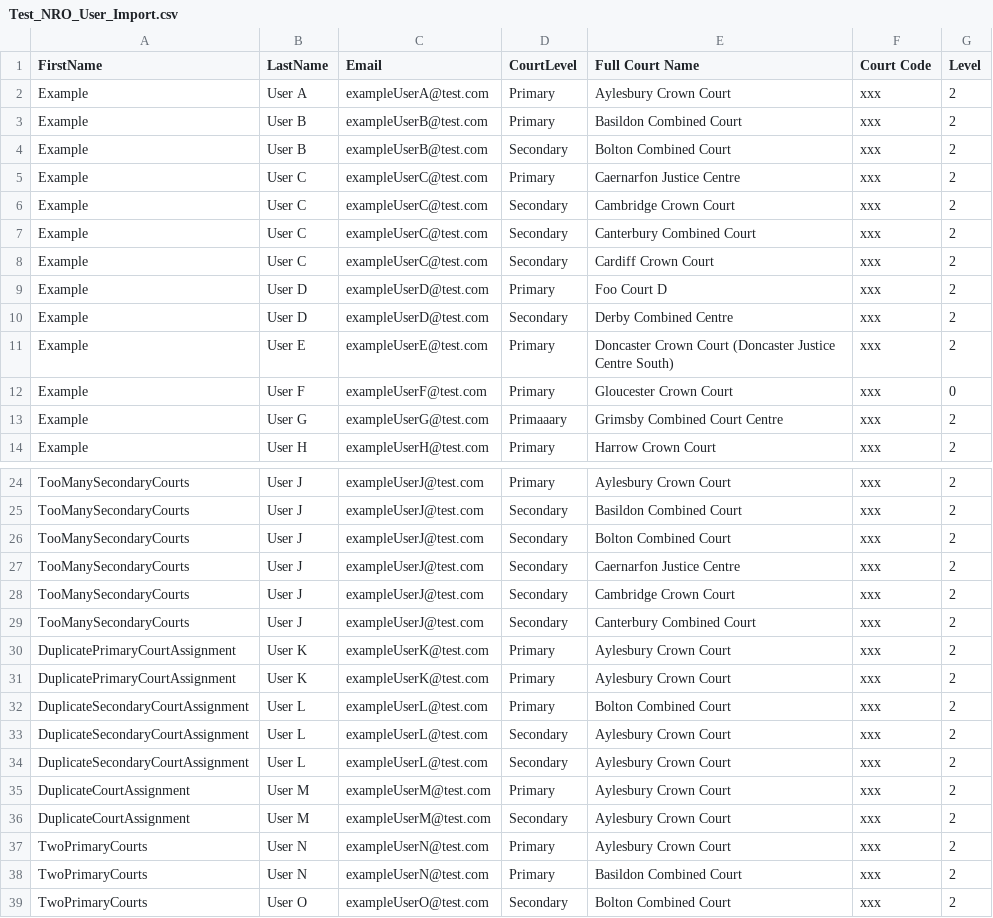
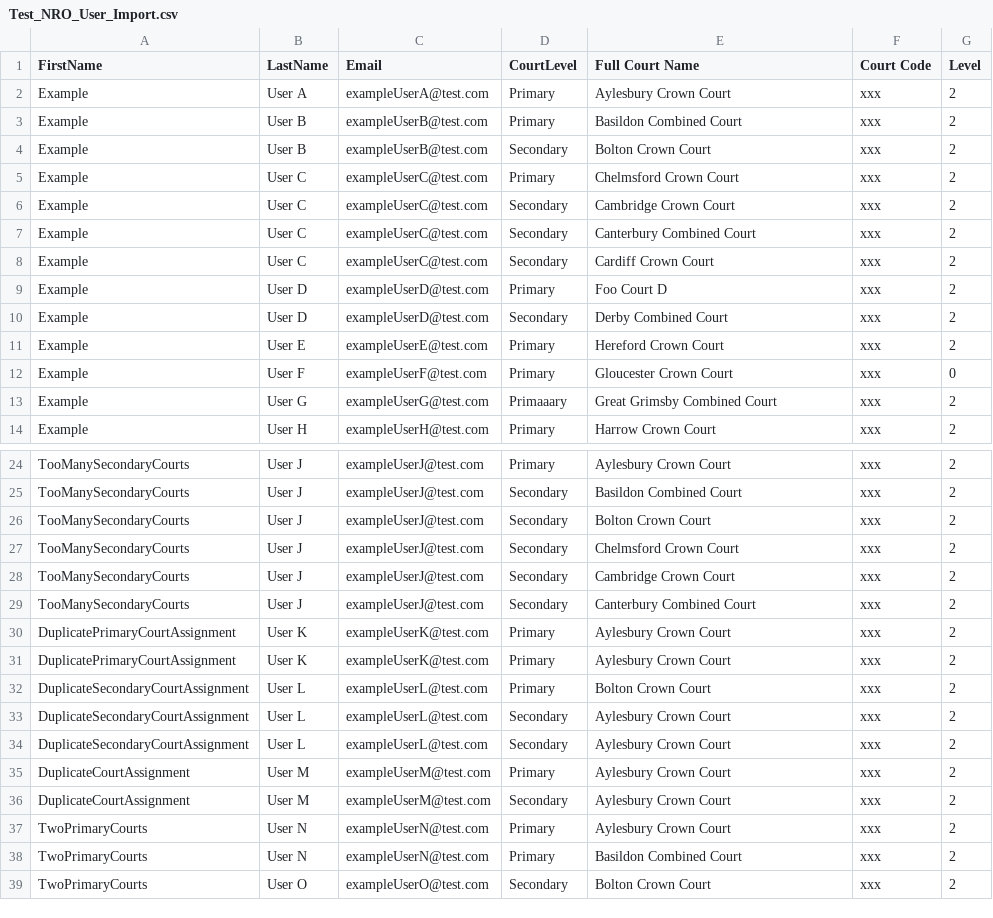
Before and after one commit to hmcts/pre-api, a CSV file: src/integrationTest/resources/Test_NRO_User_Import.csv, drawn as a sheet; only a part is shown, gaps mark what is left out.

Commit message:
S28-3616: update test court names

```diff
--- a/src/integrationTest/resources/Test_NRO_User_Import.csv
+++ b/src/integrationTest/resources/Test_NRO_User_Import.csv
@@ -3,4 +3,4 @@ Example,User A,exampleUserA@test.com,Primary,Aylesbury Crown Court,xxx,2
 Example,User B,exampleUserB@test.com,Primary,Basildon Combined Court,xxx,2
-Example,User B,exampleUserB@test.com,Secondary,Bolton Combined Court,xxx,2
-Example,User C,exampleUserC@test.com,Primary,Caernarfon Justice Centre,xxx,2
+Example,User B,exampleUserB@test.com,Secondary,Bolton Crown Court,xxx,2
+Example,User C,exampleUserC@test.com,Primary,Chelmsford Crown Court,xxx,2
 Example,User C,exampleUserC@test.com,Secondary,Cambridge Crown Court,xxx,2
@@ -9,6 +9,6 @@ Example,User C,exampleUserC@test.com,Secondary,Cardiff Crown Court,xxx,2
 Example,User D,exampleUserD@test.com,Primary,Foo Court D,xxx,2
-Example,User D,exampleUserD@test.com,Secondary,Derby Combined Centre,xxx,2
-Example,User E,exampleUserE@test.com,Primary,Doncaster Crown Court (Doncaster Justice Centre South),xxx,2
+Example,User D,exampleUserD@test.com,Secondary,Derby Combined Court,xxx,2
+Example,User E,exampleUserE@test.com,Primary,Hereford Crown Court,xxx,2
 Example,User F,exampleUserF@test.com,Primary,Gloucester Crown Court,xxx,0
-Example,User G,exampleUserG@test.com,Primaaary,Grimsby Combined Court Centre,xxx,2
+Example,User G,exampleUserG@test.com,Primaaary,Great Grimsby Combined Court,xxx,2
 Example,User H,exampleUserH@test.com,Primary,Harrow Crown Court,xxx,2
@@ -25,4 +25,4 @@ TooManySecondaryCourts,User J,exampleUserJ@test.com,Primary,Aylesbury Crown Cour
 TooManySecondaryCourts,User J,exampleUserJ@test.com,Secondary,Basildon Combined Court,xxx,2
-TooManySecondaryCourts,User J,exampleUserJ@test.com,Secondary,Bolton Combined Court,xxx,2
-TooManySecondaryCourts,User J,exampleUserJ@test.com,Secondary,Caernarfon Justice Centre,xxx,2
+TooManySecondaryCourts,User J,exampleUserJ@test.com,Secondary,Bolton Crown Court,xxx,2
+TooManySecondaryCourts,User J,exampleUserJ@test.com,Secondary,Chelmsford Crown Court,xxx,2
 TooManySecondaryCourts,User J,exampleUserJ@test.com,Secondary,Cambridge Crown Court,xxx,2
@@ -31,3 +31,3 @@ DuplicatePrimaryCourtAssignment,User K,exampleUserK@test.com,Primary,Aylesbury C
 DuplicatePrimaryCourtAssignment,User K,exampleUserK@test.com,Primary,Aylesbury Crown Court,xxx,2
-DuplicateSecondaryCourtAssignment,User L,exampleUserL@test.com,Primary,Bolton Combined Court,xxx,2
+DuplicateSecondaryCourtAssignment,User L,exampleUserL@test.com,Primary,Bolton Crown Court,xxx,2
 DuplicateSecondaryCourtAssignment,User L,exampleUserL@test.com,Secondary,Aylesbury Crown Court,xxx,2
@@ -38,2 +38,2 @@ TwoPrimaryCourts,User N,exampleUserN@test.com,Primary,Aylesbury Crown Court,xxx,
 TwoPrimaryCourts,User N,exampleUserN@test.com,Primary,Basildon Combined Court,xxx,2
-TwoPrimaryCourts,User O,exampleUserO@test.com,Secondary,Bolton Combined Court,xxx,2
+TwoPrimaryCourts,User O,exampleUserO@test.com,Secondary,Bolton Crown Court,xxx,2
```
Also changed, not shown: 3 other files.
